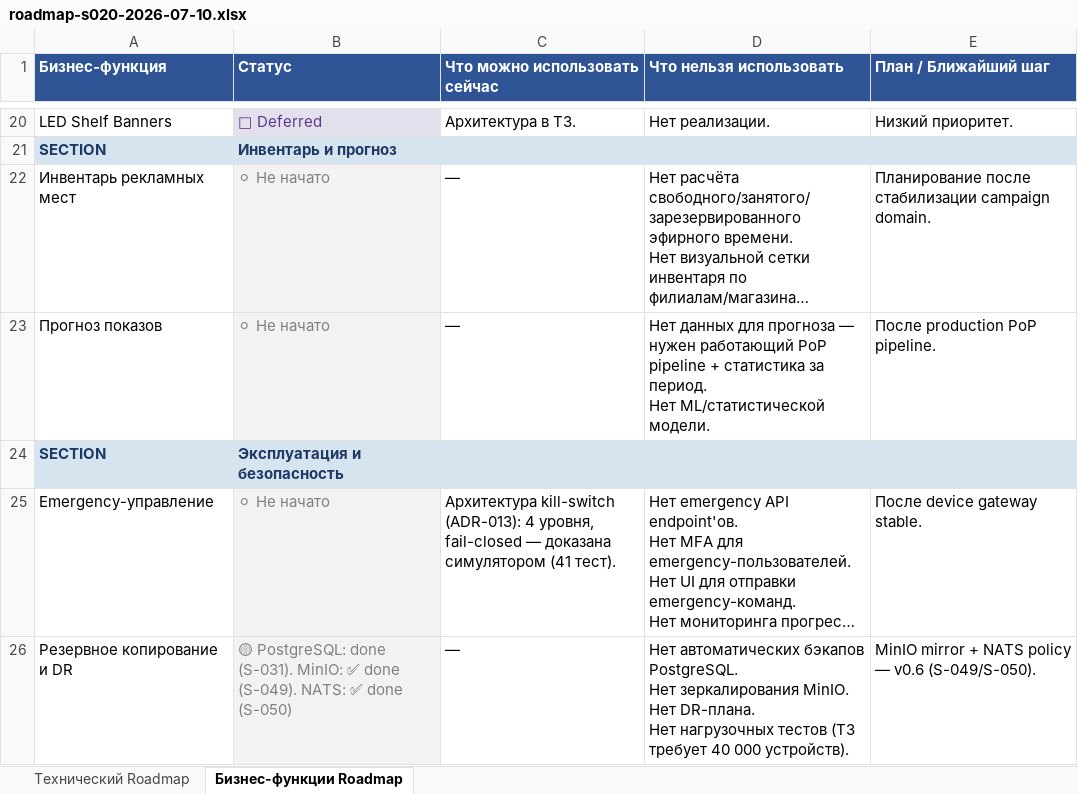
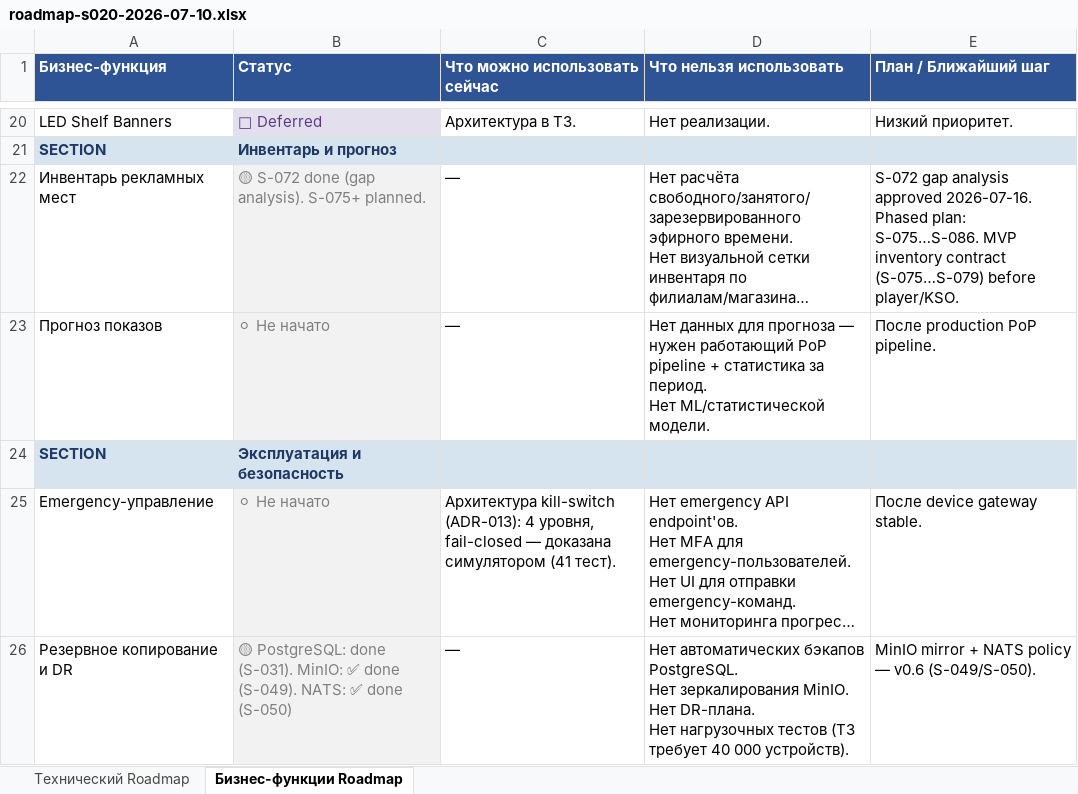
Before and after one commit to santanas-dev/retail-media-platform-enterprise, an Excel workbook: docs/product/roadmap-s020-2026-07-10.xlsx, sheet Бизнес-функции Roadmap, drawn as a sheet; only a part is shown, gaps mark what is left out; long unchanged cells end in …; values as stored, in another font and other column widths than the file's, no borders; the diff names each change by its address in the sheet, - before the commit and + after, or states it on an @@ line.

Commit message:
docs: analyze inventory domain gap (S-072)
- New doc: docs/product/inventory-domain-gap-analysis.md (324 lines)
  - Current state: static catalog — stores, surfaces, is_active toggle
  - 10 ТЗ §6.3 gaps identified (airtime, forecast, conflicts, SOV, sold-out, rules, reports, emergency/offline impact)
  - Proposed phased plan: S-075 model → S-076 availability → S-077 booking → S-078 conflicts → S-079 integration → S-080 rules → S-081…S-086 visibility+runtime
  - Player/KSO assessment: blocked until S-079 (minimal inventory contract: availability + booking)
  - Data model candidates: InventorySlot, InventoryRule
  - API/UI candidates: calendar, forecast, conflict check, rules admin
- audit-v4-remediation-plan: S-072 marked done
- stabilization-tracker: S-072 marked done
- production-gaps-triage: fixed overclaim ('inventory UI' → 'inventory catalog UI')
- roadmap.xlsx: inventory rows updated — S-072 done, S-075+ planned

```diff
--- a/docs/product/roadmap-s020-2026-07-10.xlsx (sheet Бизнес-функции Roadmap)
+++ b/docs/product/roadmap-s020-2026-07-10.xlsx (sheet Бизнес-функции Roadmap)
-B22 (Статус): ⚪ Не начато
+B22 (Статус): 🟡 S-072 done (gap analysis). S-075+ planned.
-E22 (План / Ближайший шаг): Планирование после стабилизации campaign domain.
+E22 (План / Ближайший шаг): S-072 gap analysis approved 2026-07-16. Phased plan: S-075…S-086. MVP inventory contract (S-075…S-079) before player/KSO.
```
Also changed, not shown: sheet Технический Roadmap, 4 other files.
